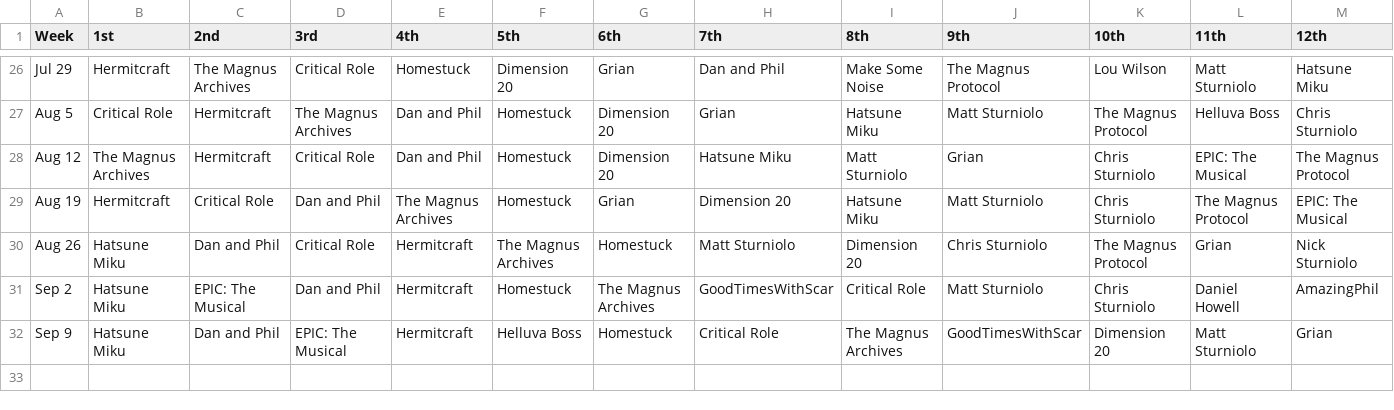
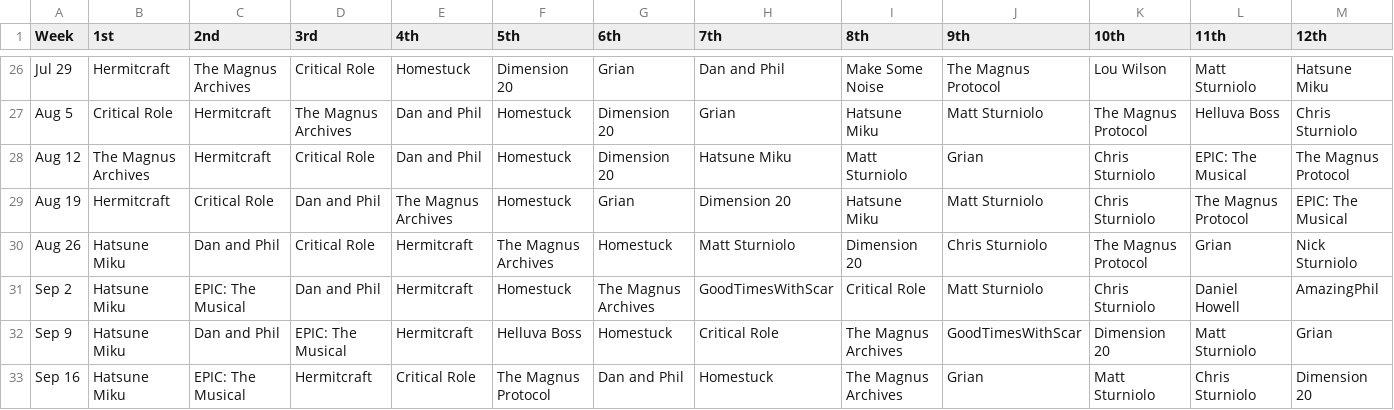
Before and after one commit to foldingpages/tumblr-stats, a CSV file: tumblr stats 2024 - Web Stuff.csv, drawn as a sheet; only a part is shown, gaps mark what is left out; rows hold the shown columns only; the diff names each change by its address in the sheet, - before the commit and + after, or states it on an @@ line.

Commit message:
update web stuff to sep 16

```diff
--- a/tumblr stats 2024 - Web Stuff.csv
+++ b/tumblr stats 2024 - Web Stuff.csv
+row 33: Sep 16 | Hatsune Miku | EPIC: The Musical | Hermitcraft | Critical Role | The Magnus Protocol | Dan and Phil | Homestuck | The Magnus Archives | Grian | Matt Sturniolo | Chris Sturniolo | Dimension 20
```
